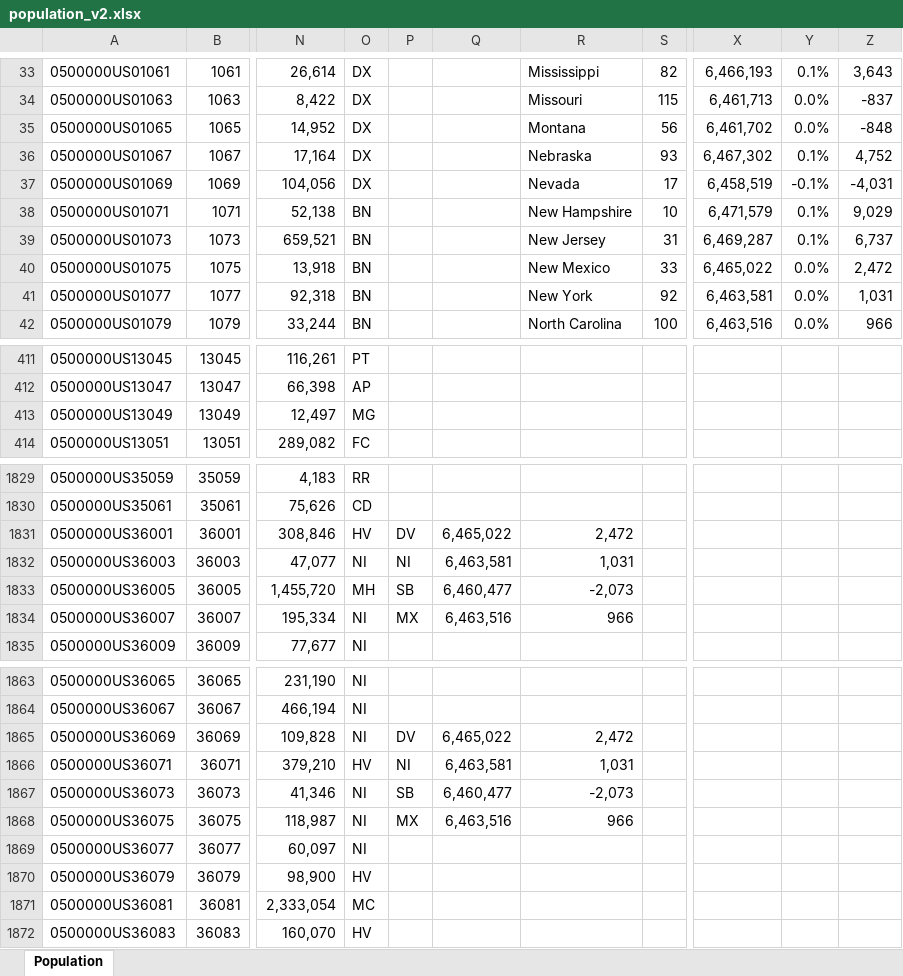
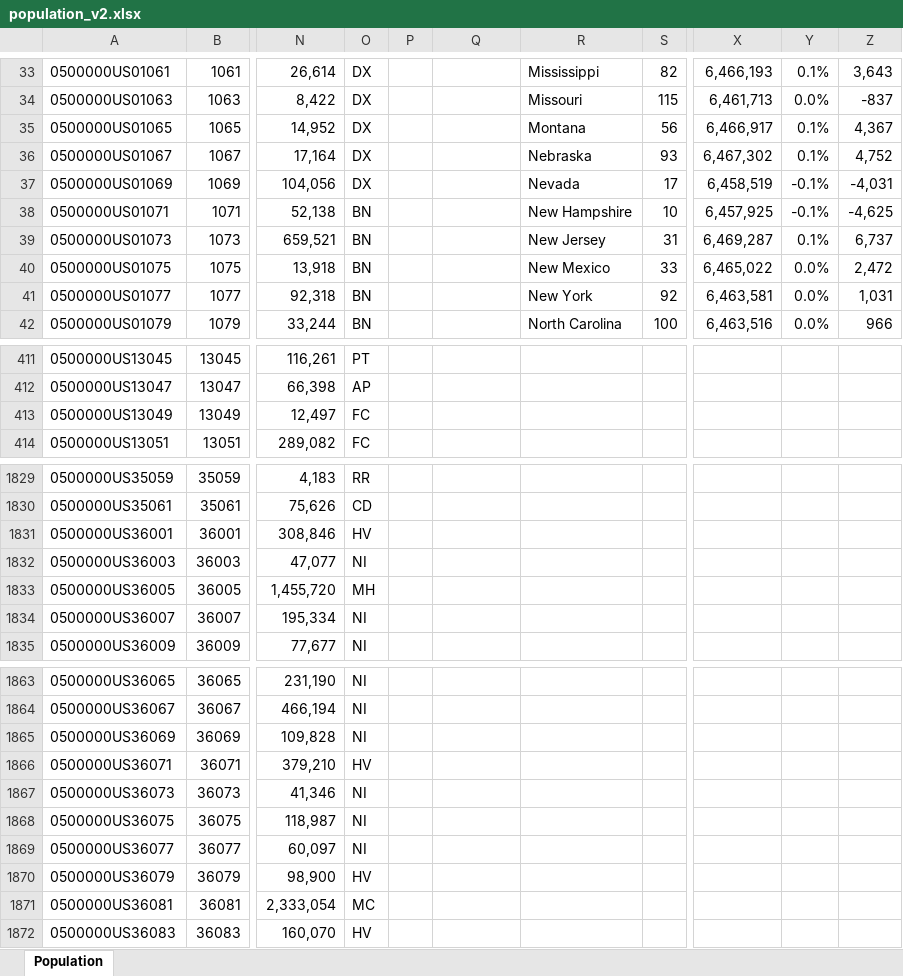
Before and after one commit to raddick/maps, an Excel workbook: usanew/usa2016_try2/population_v2.xlsx, sheet Population, drawn as a sheet; only a part is shown, gaps mark what is left out; values as stored, in another font and other column widths than the file's, no borders; conditional formats not drawn; the diff covers the shown part only; the diff names each change by its address in the sheet, - before the commit and + after, or states it on an @@ line.

```diff
--- a/usanew/usa2016_try2/population_v2.xlsx (sheet Population)
+++ b/usanew/usa2016_try2/population_v2.xlsx (sheet Population)
-X35: 6,461,702
+X35: 6,466,917
-Y35: 0.0%
+Y35: 0.1%
-Z35: -848
+Z35: 4,367
-X38: 6,471,579
+X38: 6,457,925
-Y38: 0.1%
+Y38: -0.1%
-Z38: 9,029
+Z38: -4,625
-O413: MG
+O413: FC
-P1831: DV
+P1831: (empty)
-Q1831: 6,465,022
+Q1831: (empty)
-R1831: 2,472
+R1831: (empty)
-P1832: NI
+P1832: (empty)
-Q1832: 6,463,581
+Q1832: (empty)
-R1832: 1,031
+R1832: (empty)
-P1833: SB
+P1833: (empty)
-Q1833: 6,460,477
+Q1833: (empty)
-R1833: -2,073
+R1833: (empty)
-P1834: MX
+P1834: (empty)
-Q1834: 6,463,516
+Q1834: (empty)
-R1834: 966
+R1834: (empty)
-P1865: DV
+P1865: (empty)
-Q1865: 6,465,022
+Q1865: (empty)
-R1865: 2,472
+R1865: (empty)
-P1866: NI
+P1866: (empty)
-Q1866: 6,463,581
+Q1866: (empty)
-R1866: 1,031
+R1866: (empty)
-P1867: SB
+P1867: (empty)
-Q1867: 6,460,477
+Q1867: (empty)
-R1867: -2,073
+R1867: (empty)
-P1868: MX
+P1868: (empty)
-Q1868: 6,463,516
+Q1868: (empty)
-R1868: 966
+R1868: (empty)
```
Also changed, not shown: 138 edited cells elsewhere in this sheet, usanew/usa2016_try2/error_distribution.xlsx, 1 other file.
